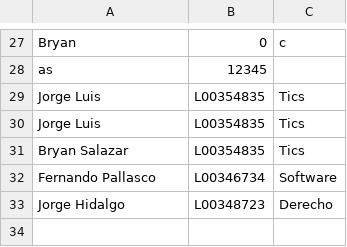
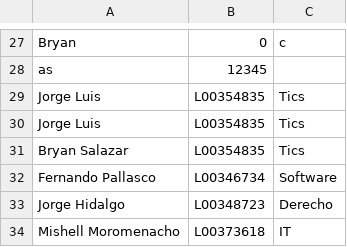
Before and after one commit to FernandoOscar/ESPE-202011-OOP--IT-2858, a CSV file: Unit 1/Prototype_virtual_ID/StudentData.csv, drawn as a sheet; only a part is shown, gaps mark what is left out.

```diff
--- a/Unit 1/Prototype_virtual_ID/StudentData.csv
+++ b/Unit 1/Prototype_virtual_ID/StudentData.csv
@@ -33 +33,2 @@ Fernando Pallasco,L00346734,Software,
 Jorge Hidalgo,L00348723,Derecho,
+Mishell Moromenacho ,L00373618,IT,
```
Also changed, not shown: 1 other file.
